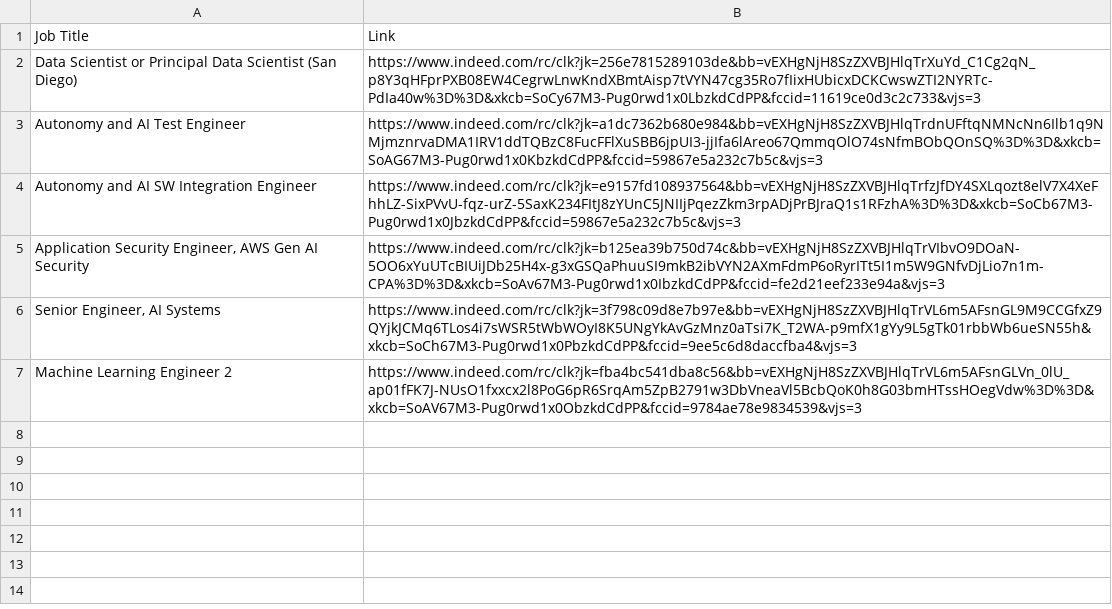
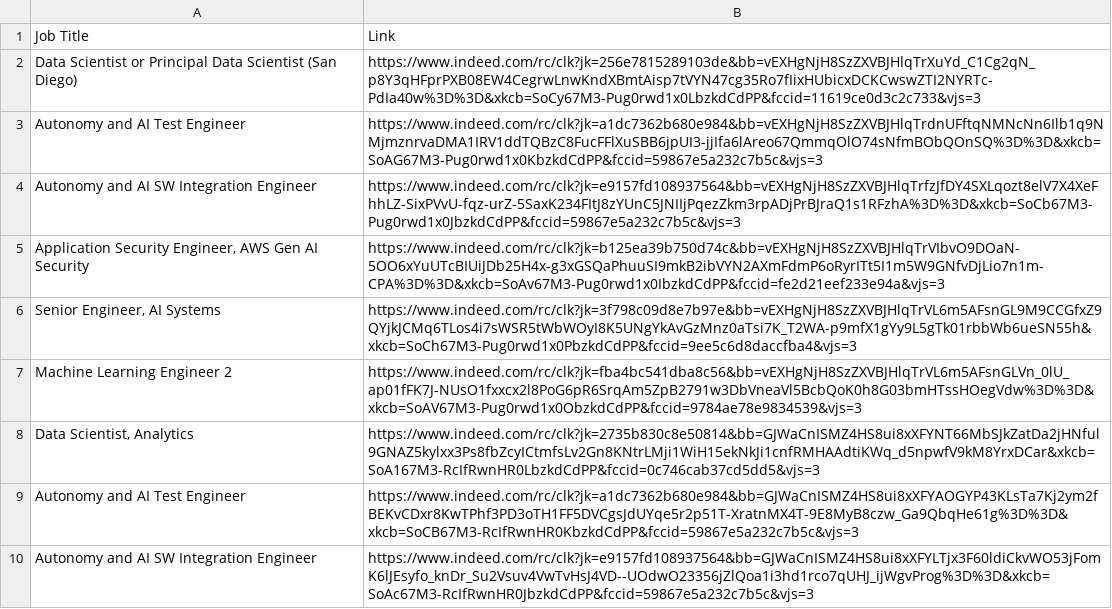
Before and after one commit to spencerw/check_jobs1, a CSV file: jobs.csv, drawn as a sheet; the diff names each change by its address in the sheet, - before the commit and + after, or states it on an @@ line.

Commit message:
Update jobs file

```diff
--- a/jobs.csv
+++ b/jobs.csv
+row 8: Data Scientist, Analytics | https://www.indeed.com/rc/clk?jk=2735b830c8e50814&bb=GJWaCnISMZ4HS8ui8xXFYNT66MbSJkZatDa2jHNful9GNAZ5kylxx3Ps8fbZcyICtmfsLv2Gn8KNtrLMji1WiH15ekNkJi1cnfRMHAAdtiKWq_d5npwfV9kM8YrxDCar&xkcb=SoA167M3-RcIfRwnHR0LbzkdCdPP&fccid=0c746cab37cd5dd5&vjs=3
+row 9: Autonomy and AI Test Engineer | https://www.indeed.com/rc/clk?jk=a1dc7362b680e984&bb=GJWaCnISMZ4HS8ui8xXFYAOGYP43KLsTa7Kj2ym2fBEKvCDxr8KwTPhf3PD3oTH1FF5DVCgsJdUYqe5r2p51T-XratnMX4T-9E8MyB8czw_Ga9QbqHe61g%3D%3D&xkcb=SoCB67M3-RcIfRwnHR0KbzkdCdPP&fccid=59867e5a232c7b5c&vjs=3
+row 10: Autonomy and AI SW Integration Engineer | https://www.indeed.com/rc/clk?jk=e9157fd108937564&bb=GJWaCnISMZ4HS8ui8xXFYLTjx3F60ldiCkvWO53jFomK6lJEsyfo_knDr_Su2Vsuv4VwTvHsJ4VD--UOdwO23356jZlQoa1i3hd1rco7qUHJ_ijWgvProg%3D%3D&xkcb=SoAc67M3-RcIfRwnHR0JbzkdCdPP&fccid=59867e5a232c7b5c&vjs=3
```
